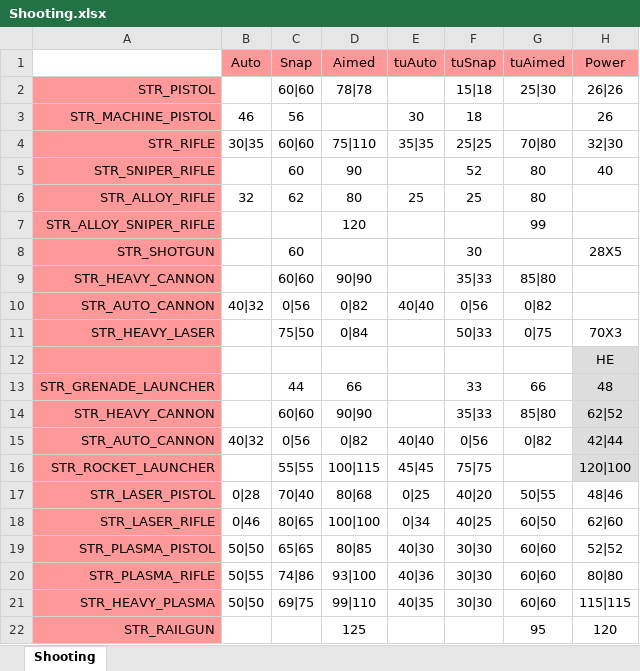
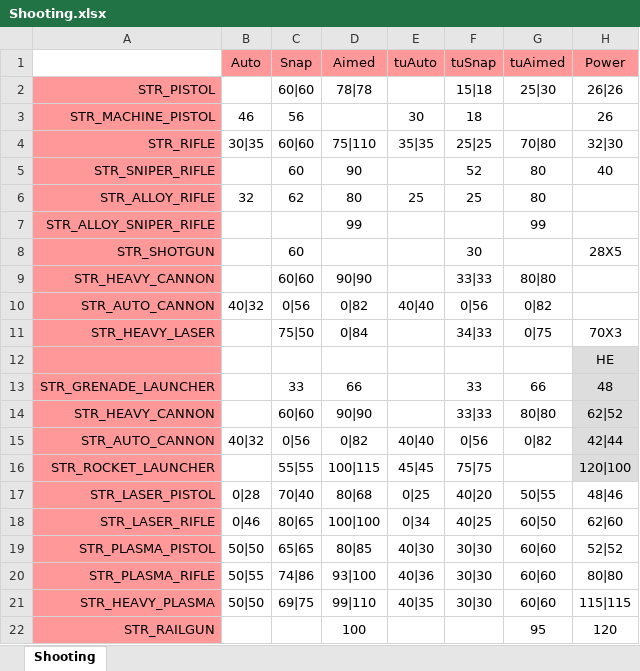
Before and after one commit to CanadianBeaver/AwesomeGuns, an Excel workbook: Descriptions/Shooting.xlsx, sheet Shooting, drawn as a sheet; only a part is shown; values as stored, in another font and other column widths than the file's, no borders; the diff names each change by its address in the sheet, - before the commit and + after, or states it on an @@ line.

```diff
--- a/Descriptions/Shooting.xlsx (sheet Shooting)
+++ b/Descriptions/Shooting.xlsx (sheet Shooting)
-D7: 120
+D7: 99
-F9: 35|33
+F9: 33|33
-G9: 85|80
+G9: 80|80
-F11: 50|33
+F11: 34|33
-C13: 44
+C13: 33
-F14: 35|33
+F14: 33|33
-G14: 85|80
+G14: 80|80
-D22: 125
+D22: 100
```
Also changed, not shown: 1 other file.
